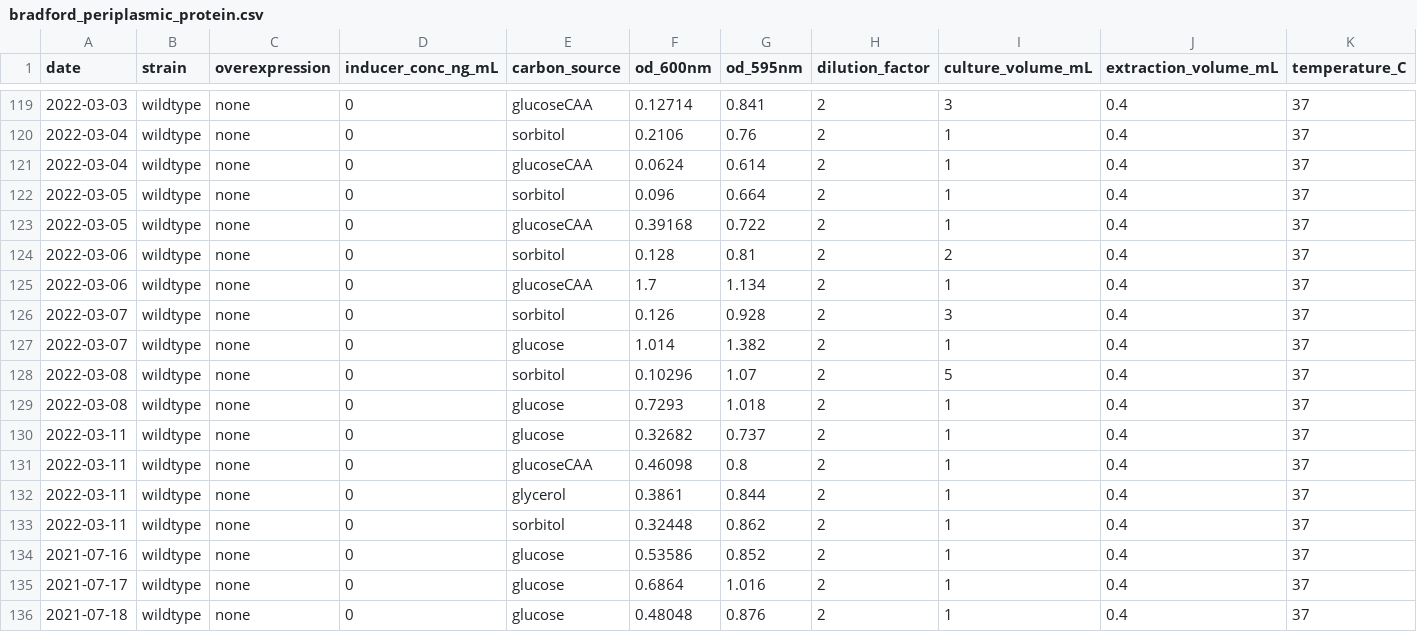
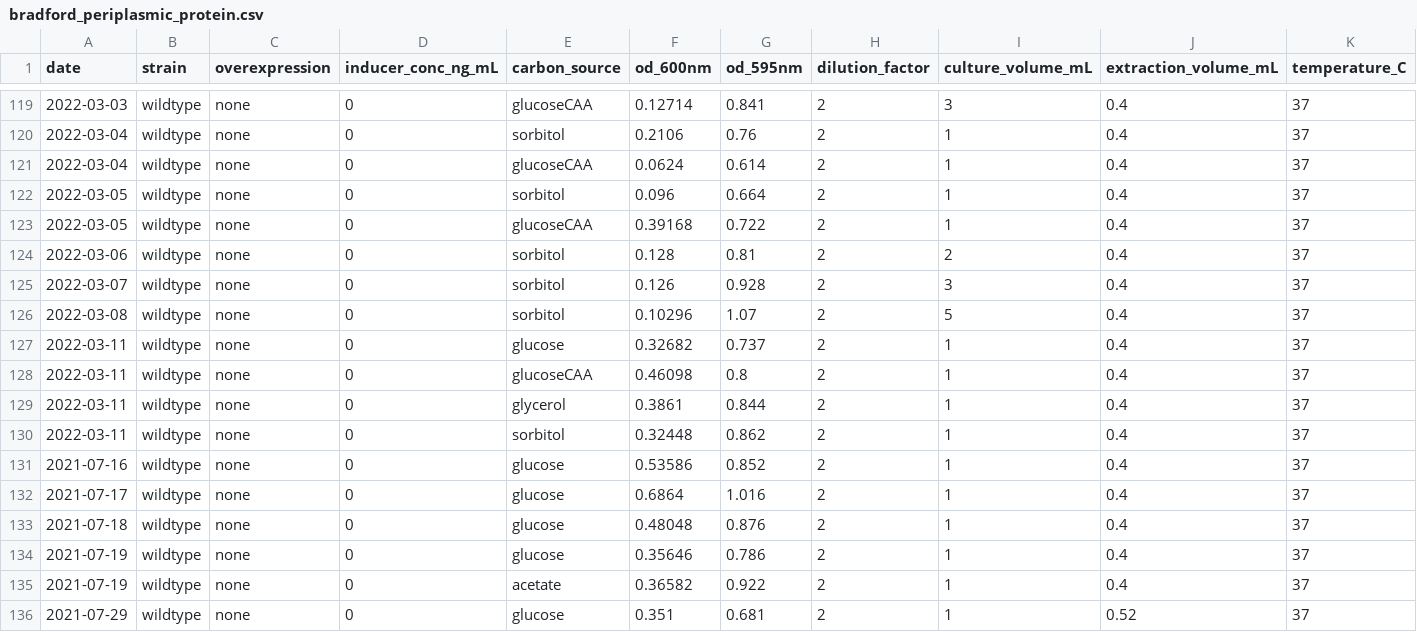
Before and after one commit to cremerlab/density_maintenance, a CSV file: data/protein_quantification/bradford_periplasmic_protein.csv, drawn as a sheet; only a part is shown, gaps mark what is left out; the shorter side is filled out with more unchanged rows; the diff names each change by its address in the sheet, - before the commit and + after, or states it on an @@ line.

```diff
--- a/data/protein_quantification/bradford_periplasmic_protein.csv
+++ b/data/protein_quantification/bradford_periplasmic_protein.csv
-row 125: 2022-03-06 | wildtype | none | 0 | glucoseCAA | 1.7 | 1.134 | 2 | 1 | 0.4 | 37
-row 127: 2022-03-07 | wildtype | none | 0 | glucose | 1.014 | 1.382 | 2 | 1 | 0.4 | 37
-row 129: 2022-03-08 | wildtype | none | 0 | glucose | 0.7293 | 1.018 | 2 | 1 | 0.4 | 37
```
Also changed, not shown: 5 other files.
